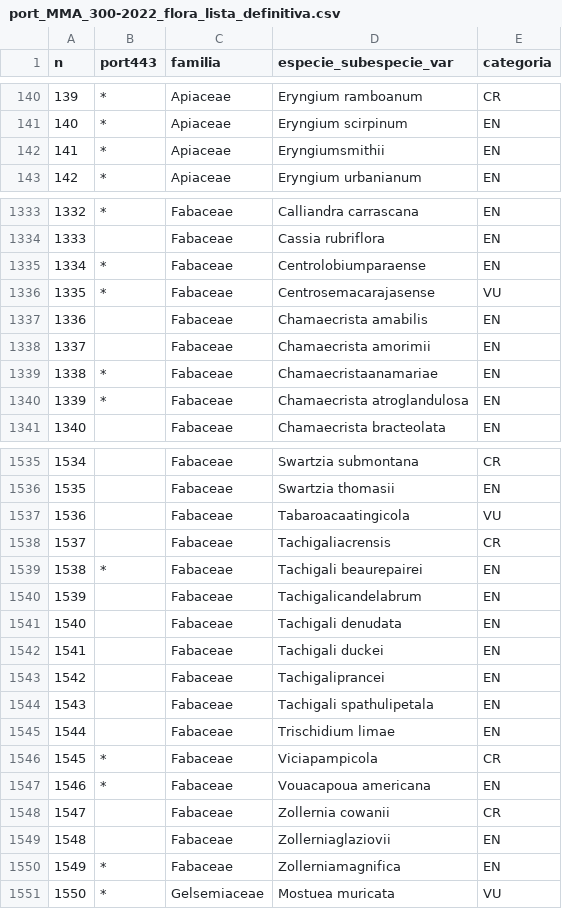
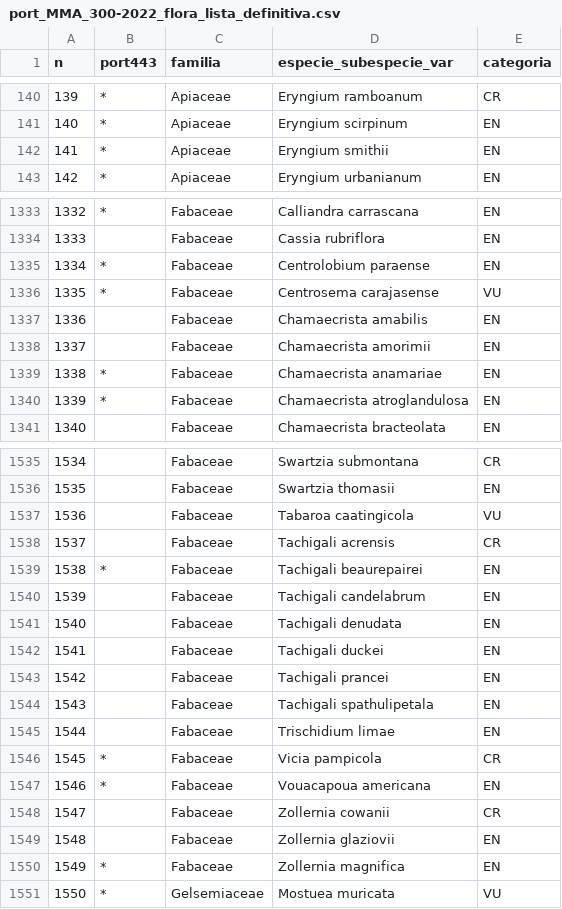
Before and after one commit to robson-cruz/Web_Scraping_R, a CSV file: Portaria_MMA_300-2022/port_MMA_300-2022_flora_lista_definitiva.csv, drawn as a sheet; only a part is shown, gaps mark what is left out; the diff covers the shown part only.

```diff
--- a/Portaria_MMA_300-2022/port_MMA_300-2022_flora_lista_definitiva.csv
+++ b/Portaria_MMA_300-2022/port_MMA_300-2022_flora_lista_definitiva.csv
@@ -141,3 +141,3 @@ n;port443;familia;especie_subespecie_var;categoria
 140;*;Apiaceae;Eryngium scirpinum;EN
-141;*;Apiaceae;Eryngiumsmithii;EN
+141;*;Apiaceae;Eryngium smithii;EN
 142;*;Apiaceae;Eryngium urbanianum;EN
@@ -1334,7 +1334,7 @@ n;port443;familia;especie_subespecie_var;categoria
 1333;;Fabaceae;Cassia rubriflora;EN
-1334;*;Fabaceae;Centrolobiumparaense;EN
-1335;*;Fabaceae;Centrosemacarajasense;VU
+1334;*;Fabaceae;Centrolobium paraense;EN
+1335;*;Fabaceae;Centrosema carajasense;VU
 1336;;Fabaceae;Chamaecrista amabilis;EN
 1337;;Fabaceae;Chamaecrista amorimii;EN
-1338;*;Fabaceae;Chamaecristaanamariae;EN
+1338;*;Fabaceae;Chamaecrista anamariae;EN
 1339;*;Fabaceae;Chamaecrista atroglandulosa;EN
@@ -1536,16 +1536,16 @@ n;port443;familia;especie_subespecie_var;categoria
 1535;;Fabaceae;Swartzia thomasii;EN
-1536;;Fabaceae;Tabaroacaatingicola;VU
-1537;;Fabaceae;Tachigaliacrensis;CR
+1536;;Fabaceae;Tabaroa caatingicola;VU
+1537;;Fabaceae;Tachigali acrensis;CR
 1538;*;Fabaceae;Tachigali beaurepairei;EN
-1539;;Fabaceae;Tachigalicandelabrum;EN
+1539;;Fabaceae;Tachigali candelabrum;EN
 1540;;Fabaceae;Tachigali denudata;EN
 1541;;Fabaceae;Tachigali duckei;EN
-1542;;Fabaceae;Tachigaliprancei;EN
+1542;;Fabaceae;Tachigali prancei;EN
 1543;;Fabaceae;Tachigali spathulipetala;EN
 1544;;Fabaceae;Trischidium limae;EN
-1545;*;Fabaceae;Viciapampicola;CR
+1545;*;Fabaceae;Vicia pampicola;CR
 1546;*;Fabaceae;Vouacapoua americana;EN
 1547;;Fabaceae;Zollernia cowanii;CR
-1548;;Fabaceae;Zollerniaglaziovii;EN
-1549;*;Fabaceae;Zollerniamagnifica;EN
+1548;;Fabaceae;Zollernia glaziovii;EN
+1549;*;Fabaceae;Zollernia magnifica;EN
 1550;*;Gelsemiaceae;Mostuea muricata;VU
```
Also changed, not shown: 43 edited cells elsewhere in this file.
